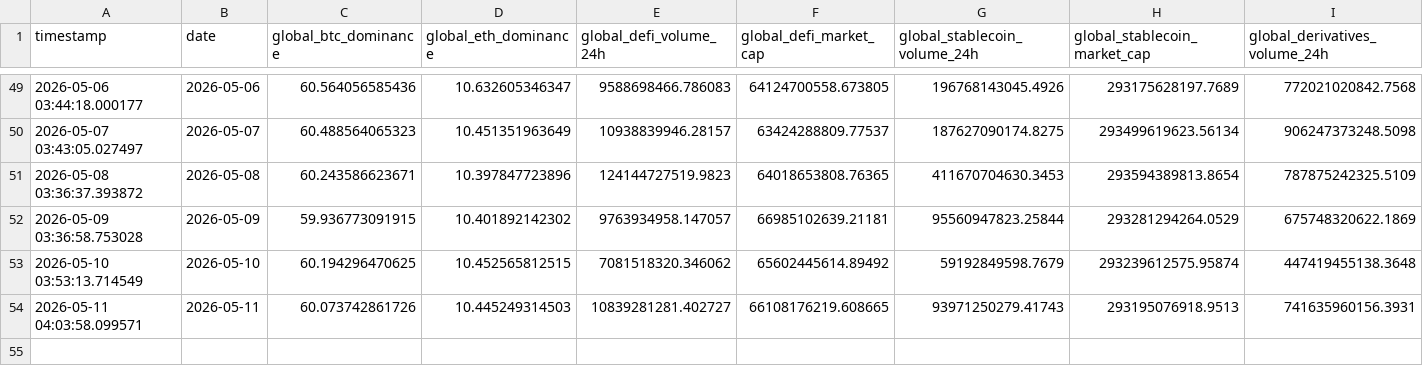
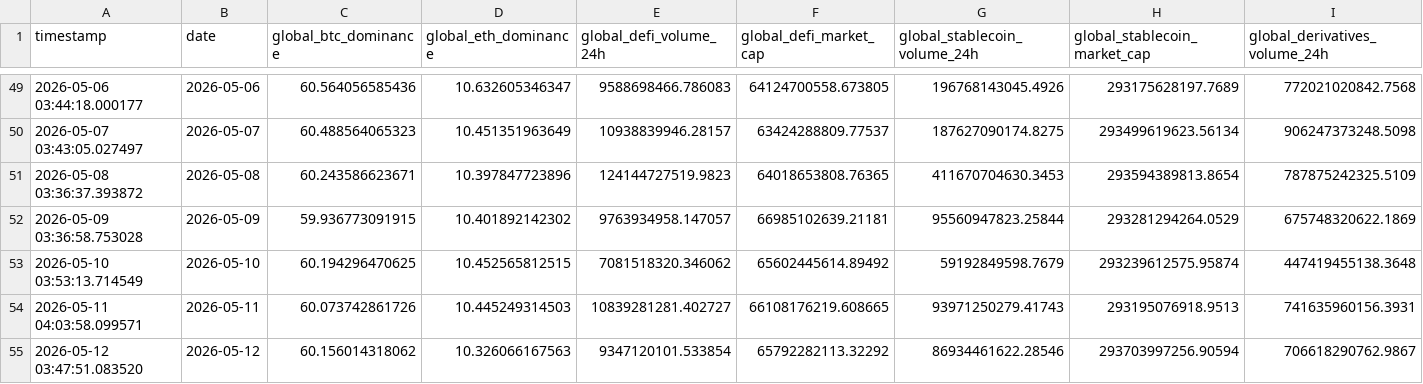
Before and after one commit to Tharindu-Senanayake/cryptocurrency-analysis-dashboard, a CSV file: output/tables/fact_global_market.csv, drawn as a sheet; only a part is shown, gaps mark what is left out; the diff names each change by its address in the sheet, - before the commit and + after, or states it on an @@ line.

```diff
--- a/output/tables/fact_global_market.csv
+++ b/output/tables/fact_global_market.csv
+row 55: 2026-05-12 03:47:51.083520 | 2026-05-12 | 60.156014318062 | 10.326066167563 | 9347120101.533854 | 65792282113.32292 | 86934461622.28546 | 293703997256.90594 | 706618290762.9867
```
Also changed, not shown: output/tables/dim_date.csv, output/tables/fact_coin_prices.csv, 1 other file.
